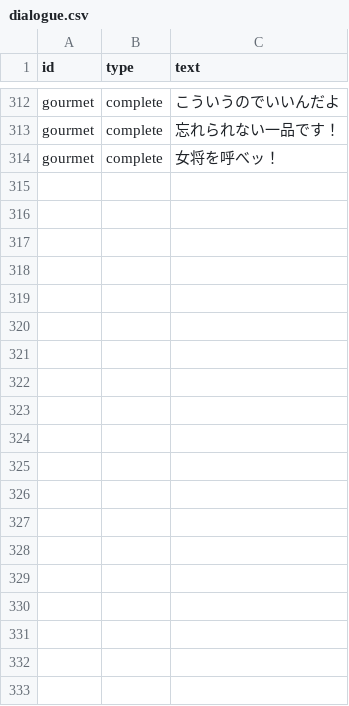
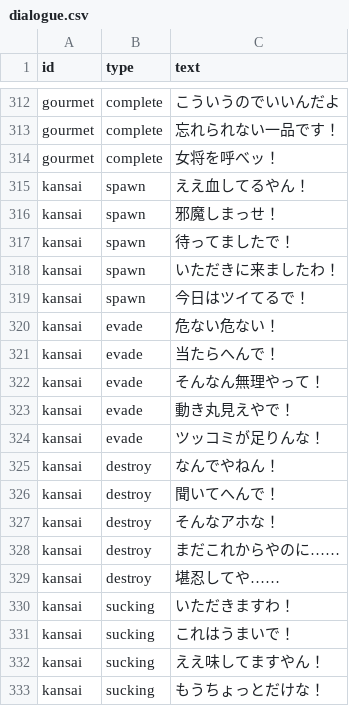
Before and after one commit to hanamaru-zero/danmatsuka, a CSV file: data/dialogue.csv, drawn as a sheet; only a part is shown, gaps mark what is left out; the diff covers the shown part only; the diff names each change by its address in the sheet, - before the commit and + after, or states it on an @@ line.

```diff
--- a/data/dialogue.csv
+++ b/data/dialogue.csv
+row 315: kansai | spawn | ええ血してるやん！
+row 316: kansai | spawn | 邪魔しまっせ！
+row 317: kansai | spawn | 待ってましたで！
+row 318: kansai | spawn | いただきに来ましたわ！
+row 319: kansai | spawn | 今日はツイてるで！
+row 320: kansai | evade | 危ない危ない！
+row 321: kansai | evade | 当たらへんで！
+row 322: kansai | evade | そんなん無理やって！
+row 323: kansai | evade | 動き丸見えやで！
+row 324: kansai | evade | ツッコミが足りんな！
+row 325: kansai | destroy | なんでやねん！
+row 326: kansai | destroy | 聞いてへんで！
+row 327: kansai | destroy | そんなアホな！
+row 328: kansai | destroy | まだこれからやのに……
+row 329: kansai | destroy | 堪忍してや……
+row 330: kansai | sucking | いただきますわ！
+row 331: kansai | sucking | これはうまいで！
+row 332: kansai | sucking | ええ味してますやん！
+row 333: kansai | sucking | もうちょっとだけな！
```
Also changed, not shown: 27 added rows elsewhere in this file, data/attribute.csv.
